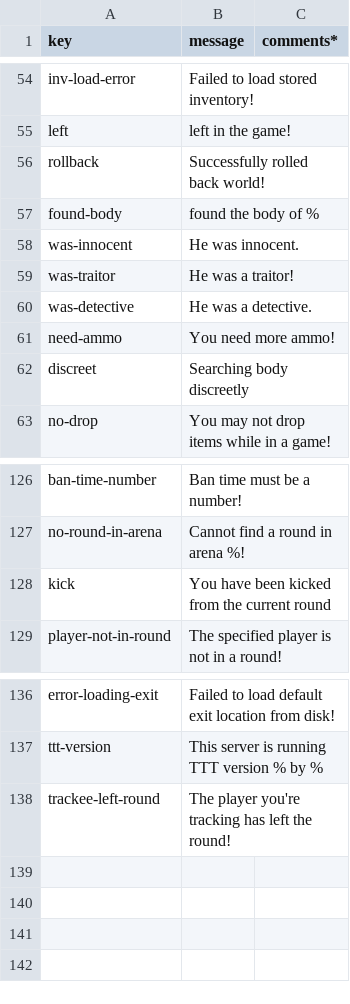
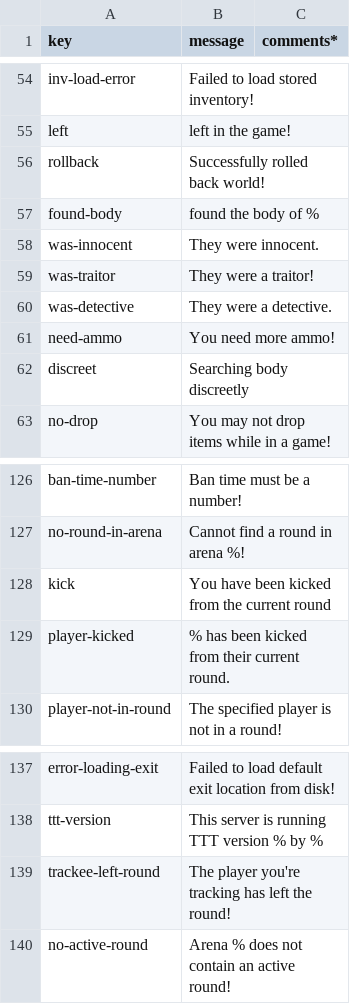
Before and after one commit to caseif/TTT, a CSV file: src/main/resources/locales/enUS.csv, drawn as a sheet; only a part is shown, gaps mark what is left out.

Commit message:
Continue removing magic values

```diff
--- a/src/main/resources/locales/enUS.csv
+++ b/src/main/resources/locales/enUS.csv
@@ -57,5 +57,5 @@ rollback|Successfully rolled back world!
 found-body|found the body of %
-was-innocent|He was innocent.
-was-traitor|He was a traitor!
-was-detective|He was a detective.
+was-innocent|They were innocent.
+was-traitor|They were a traitor!
+was-detective|They were a detective.
 need-ammo|You need more ammo!
@@ -128,2 +128,3 @@ no-round-in-arena|Cannot find a round in arena %!
 kick|You have been kicked from the current round
+player-kicked|% has been kicked from their current round.
 player-not-in-round|The specified player is not in a round!
@@ -138 +139,2 @@ ttt-version|This server is running TTT version % by %
 trackee-left-round|The player you're tracking has left the round!
+no-active-round|Arena % does not contain an active round!
```
Also changed, not shown: src/main/resources/locales/deDE.csv, 9 other files.
